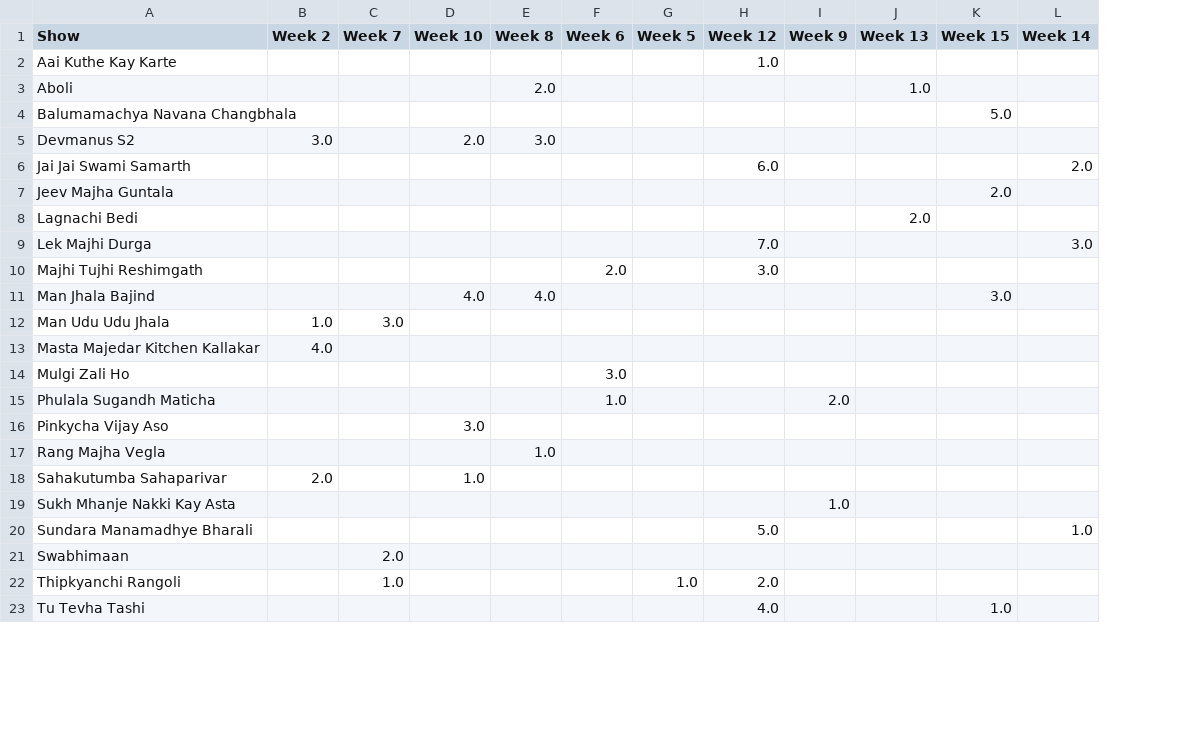
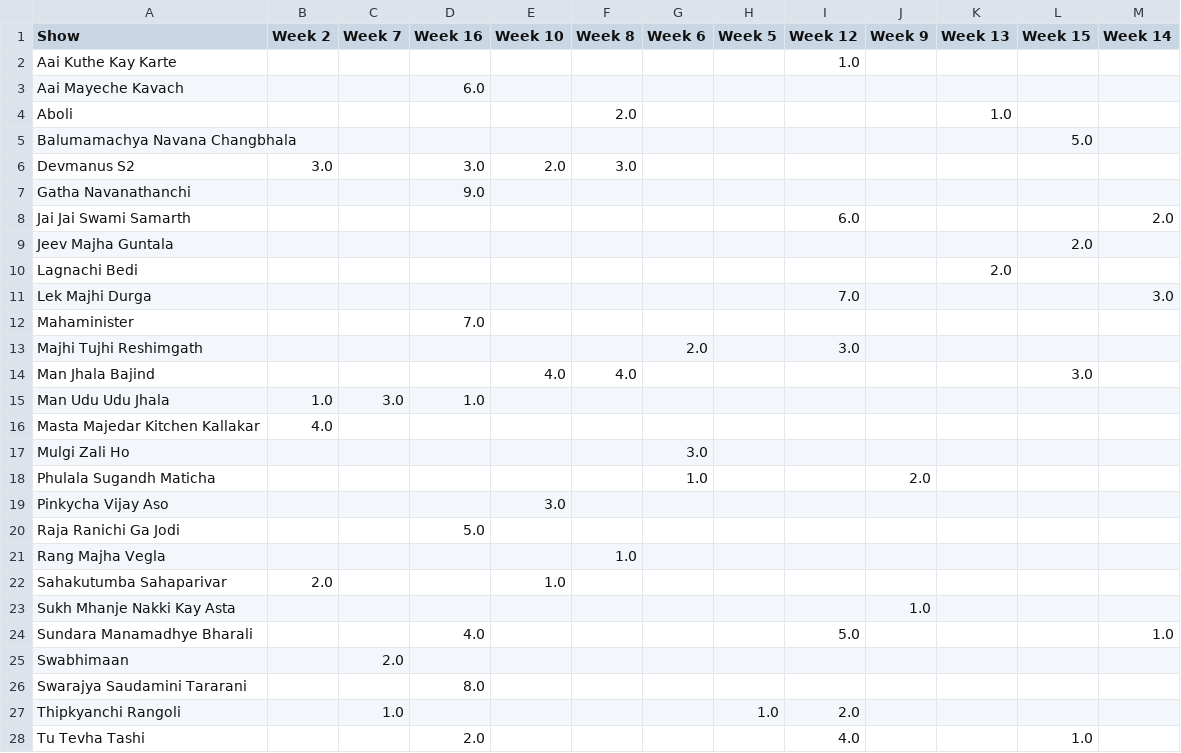
Before and after one commit to rohitk04/marathi-shows-data, a CSV file: data/csv/shows/mahaepisode/mahaepisode_rank.csv, drawn as a sheet; only a part is shown; addresses are those after the commit; the diff names each change by its address in the sheet, - before the commit and + after, or states it on an @@ line.

```diff
--- a/data/csv/shows/mahaepisode/mahaepisode_rank.csv
+++ b/data/csv/shows/mahaepisode/mahaepisode_rank.csv
+column D (Week 16), row 6: 3.0; row 15: 1.0; row 24: 4.0; row 28: 2.0
+row 3: Aai Mayeche Kavach |  |  | 6.0
+row 7: Gatha Navanathanchi |  |  | 9.0
+row 12: Mahaminister |  |  | 7.0
+row 20: Raja Ranichi Ga Jodi |  |  | 5.0
+row 26: Swarajya Saudamini Tararani |  |  | 8.0
```
Also changed, not shown: data/csv/shows/mahaepisode/mahaepisode_info.csv, data/csv/shows/mahaepisode/mahaepisode_time.csv, 7 other files.
